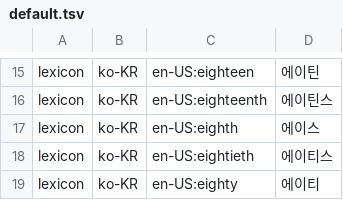
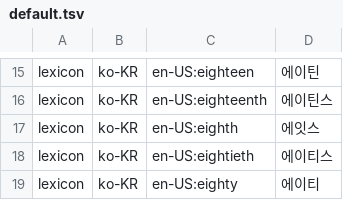
Before and after one commit to hunydev/tts-text-frontend, a TSV file: resources/languages/ko-KR/lexicon/common/default.tsv, drawn as a sheet; only a part is shown, gaps mark what is left out.

```diff
--- a/resources/languages/ko-KR/lexicon/common/default.tsv
+++ b/resources/languages/ko-KR/lexicon/common/default.tsv
@@ -16,3 +16,3 @@ lexicon	ko-KR	en-US:eighteen	에이틴
 lexicon	ko-KR	en-US:eighteenth	에이틴스
-lexicon	ko-KR	en-US:eighth	에이스
+lexicon	ko-KR	en-US:eighth	에잇스
 lexicon	ko-KR	en-US:eightieth	에이티스
```
Also changed, not shown: resources/domains/brands/ko-KR/lexicon.tsv, 10 other files.
